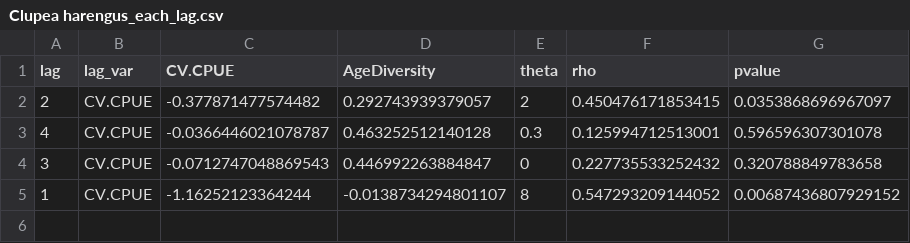
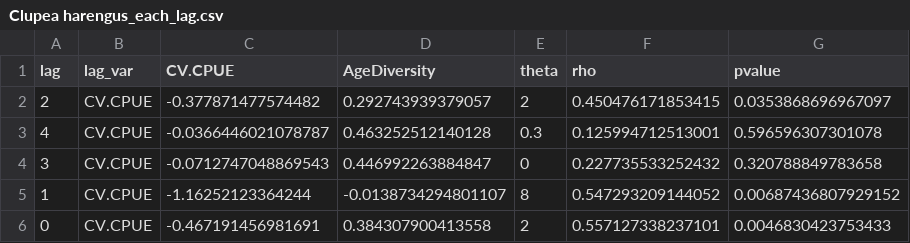
Before and after one commit to snakepowerpoint/SpatialVariability, a CSV file: output/robustness_test/AgeDiversity_sig_detrend_F/Clupea harengus_each_lag.csv, drawn as a sheet.

```diff
--- a/output/robustness_test/AgeDiversity_sig_detrend_F/Clupea harengus_each_lag.csv
+++ b/output/robustness_test/AgeDiversity_sig_detrend_F/Clupea harengus_each_lag.csv
@@ -5 +5,2 @@
 1,"CV.CPUE",-1.16252123364244,-0.0138734294801107,8,0.547293209144052,0.00687436807929152
+0,"CV.CPUE",-0.467191456981691,0.384307900413558,2,0.557127338237101,0.0046830423753433
```
Also changed, not shown: output/robustness_test/AgeDiversity_sig_detrend_F/Gadus morhua_each_lag.csv, output/robustness_test/AgeDiversity_sig_detrend_F/Merlangius merlangus_each_lag.csv, 7 other files.
